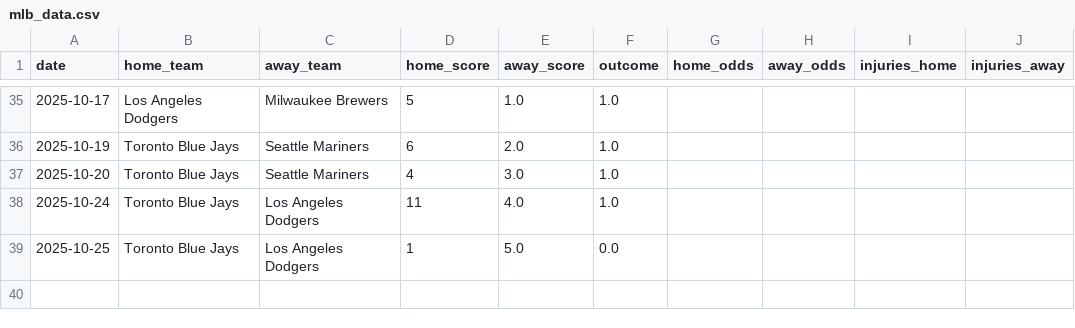
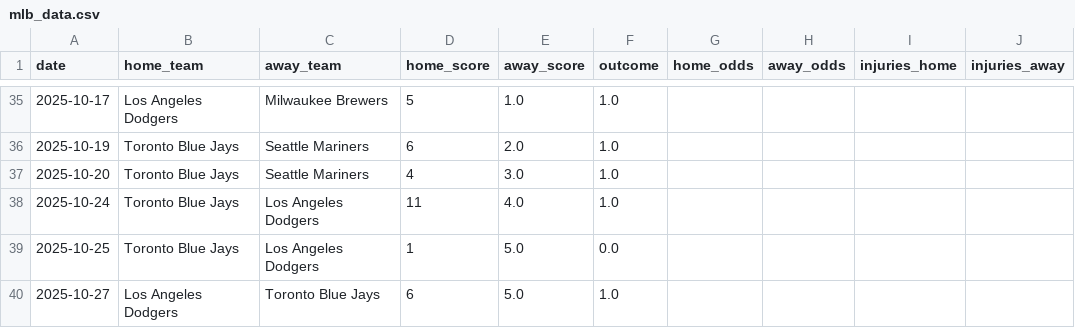
Before and after one commit to Ipickplays/Moneylines, a CSV file: mlb_data.csv, drawn as a sheet; only a part is shown, gaps mark what is left out.

```diff
--- a/mlb_data.csv
+++ b/mlb_data.csv
@@ -39 +39,2 @@ date,home_team,away_team,home_score,away_score,outcome,home_odds,away_odds,injur
 2025-10-25,Toronto Blue Jays,Los Angeles Dodgers,1,5.0,0.0,,,,
+2025-10-27,Los Angeles Dodgers,Toronto Blue Jays,6,5.0,1.0,,,,
```
Also changed, not shown: nba_data.csv, nfl_data.csv, 2 other files.
